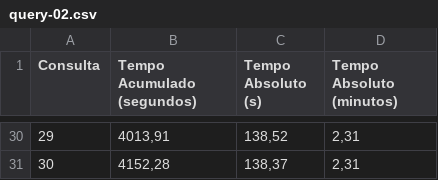
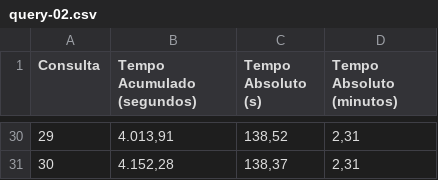
Before and after one commit to alexsandro-matias/TPC-H, a CSV file: queries-time-results-sets/no-otimization/query-02.csv, drawn as a sheet; only a part is shown, gaps mark what is left out; the diff covers the shown part only.

```diff
--- a/queries-time-results-sets/no-otimization/query-02.csv
+++ b/queries-time-results-sets/no-otimization/query-02.csv
@@ -30,2 +30,2 @@ Consulta,Tempo Acumulado (segundos),Tempo Absoluto (s),Tempo Absoluto (minutos)
-29,"4013,91","138,52","2,31"
-30,"4152,28","138,37","2,31"
+29,"4.013,91","138,52","2,31"
+30,"4.152,28","138,37","2,31"
```
Also changed, not shown: 27 edited cells elsewhere in this file, 1 other file.
